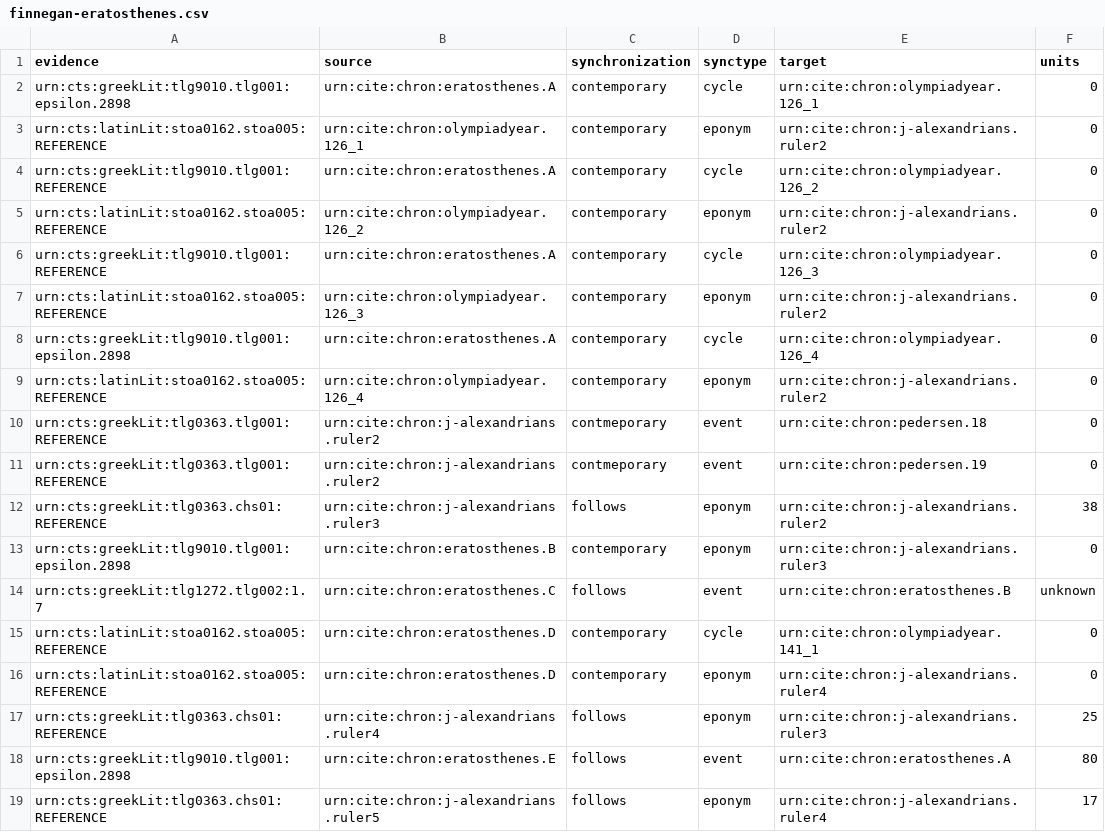
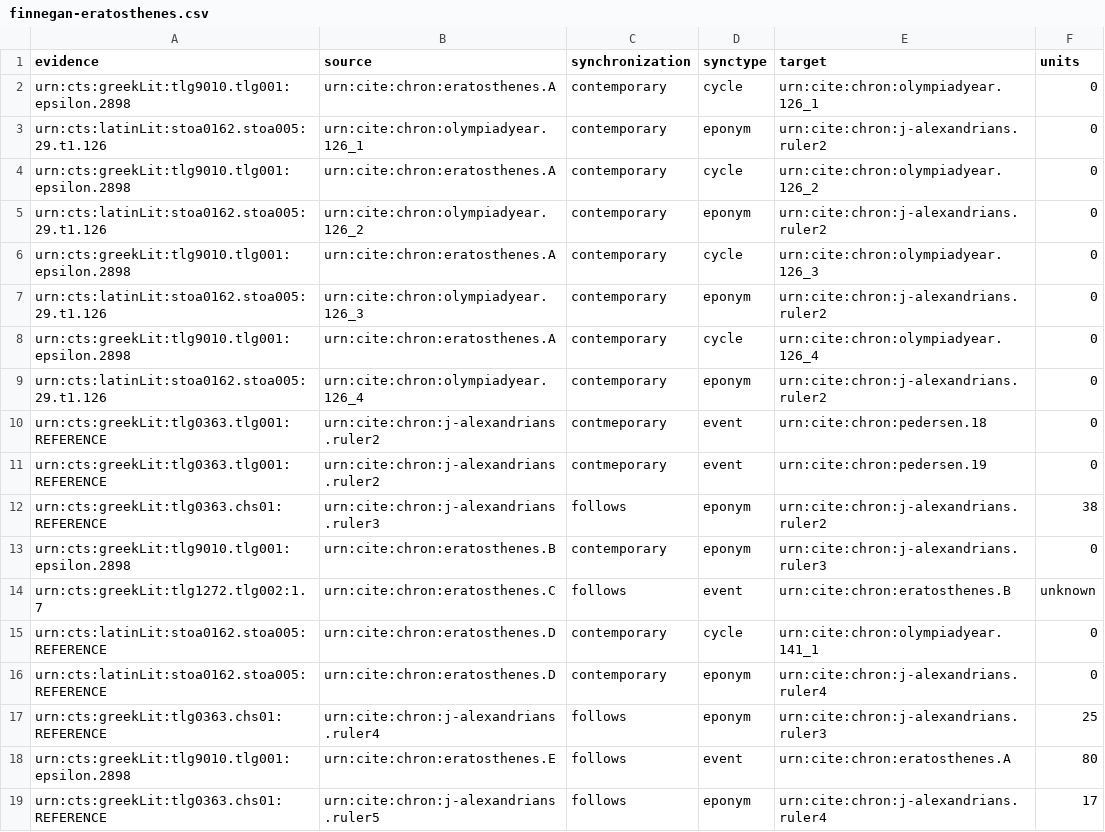
Before and after one commit to neelsmith/chronicles, a CSV file: src/main/webapp/chronologies/finnegan-eratosthenes.csv, drawn as a sheet.

Commit message:
Update finnegan-eratosthenes.csv

```diff
--- a/src/main/webapp/chronologies/finnegan-eratosthenes.csv
+++ b/src/main/webapp/chronologies/finnegan-eratosthenes.csv
@@ -2,9 +2,9 @@ evidence,source,synchronization,synctype,target,units
 urn:cts:greekLit:tlg9010.tlg001:epsilon.2898,urn:cite:chron:eratosthenes.A,contemporary,cycle,urn:cite:chron:olympiadyear.126_1,0
-urn:cts:latinLit:stoa0162.stoa005:REFERENCE,urn:cite:chron:olympiadyear.126_1,contemporary,eponym,urn:cite:chron:j-alexandrians.ruler2,0
-urn:cts:greekLit:tlg9010.tlg001:REFERENCE,urn:cite:chron:eratosthenes.A,contemporary,cycle,urn:cite:chron:olympiadyear.126_2,0
-urn:cts:latinLit:stoa0162.stoa005:REFERENCE,urn:cite:chron:olympiadyear.126_2,contemporary,eponym,urn:cite:chron:j-alexandrians.ruler2,0
-urn:cts:greekLit:tlg9010.tlg001:REFERENCE,urn:cite:chron:eratosthenes.A,contemporary,cycle,urn:cite:chron:olympiadyear.126_3,0
-urn:cts:latinLit:stoa0162.stoa005:REFERENCE,urn:cite:chron:olympiadyear.126_3,contemporary,eponym,urn:cite:chron:j-alexandrians.ruler2,0
+urn:cts:latinLit:stoa0162.stoa005:29.t1.126,urn:cite:chron:olympiadyear.126_1,contemporary,eponym,urn:cite:chron:j-alexandrians.ruler2,0
+urn:cts:greekLit:tlg9010.tlg001:epsilon.2898,urn:cite:chron:eratosthenes.A,contemporary,cycle,urn:cite:chron:olympiadyear.126_2,0
+urn:cts:latinLit:stoa0162.stoa005:29.t1.126,urn:cite:chron:olympiadyear.126_2,contemporary,eponym,urn:cite:chron:j-alexandrians.ruler2,0
+urn:cts:greekLit:tlg9010.tlg001:epsilon.2898,urn:cite:chron:eratosthenes.A,contemporary,cycle,urn:cite:chron:olympiadyear.126_3,0
+urn:cts:latinLit:stoa0162.stoa005:29.t1.126,urn:cite:chron:olympiadyear.126_3,contemporary,eponym,urn:cite:chron:j-alexandrians.ruler2,0
 urn:cts:greekLit:tlg9010.tlg001:epsilon.2898,urn:cite:chron:eratosthenes.A,contemporary,cycle,urn:cite:chron:olympiadyear.126_4,0
-urn:cts:latinLit:stoa0162.stoa005:REFERENCE,urn:cite:chron:olympiadyear.126_4,contemporary,eponym,urn:cite:chron:j-alexandrians.ruler2,0
+urn:cts:latinLit:stoa0162.stoa005:29.t1.126,urn:cite:chron:olympiadyear.126_4,contemporary,eponym,urn:cite:chron:j-alexandrians.ruler2,0
 urn:cts:greekLit:tlg0363.tlg001:REFERENCE,urn:cite:chron:j-alexandrians.ruler2,contmeporary,event,urn:cite:chron:pedersen.18,0
```
